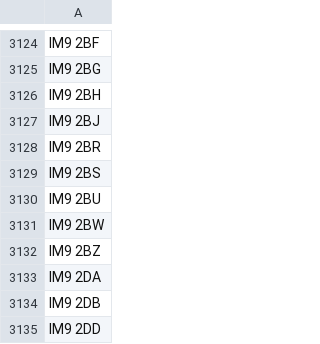
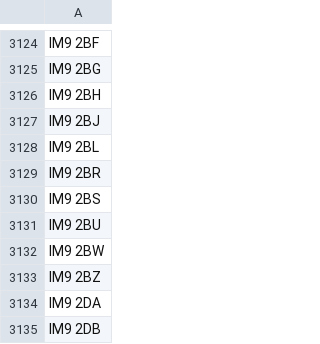
Before and after one commit to dankarran/isleofman-opendata, a CSV file: data/gov.im/land-transactions/outputs/addressing/postcodes.csv, drawn as a sheet; only a part is shown, gaps mark what is left out; the shorter side is filled out with more unchanged rows.

```diff
--- a/data/gov.im/land-transactions/outputs/addressing/postcodes.csv
+++ b/data/gov.im/land-transactions/outputs/addressing/postcodes.csv
@@ -3127,2 +3127,3 @@
 "IM9 2BJ"
+"IM9 2BL"
 "IM9 2BR"
```
Also changed, not shown: data/gov.im/land-transactions/outputs/addressing/streets.csv, data/gov.im/land-transactions/outputs/issue-rows.csv, 4 other files.
